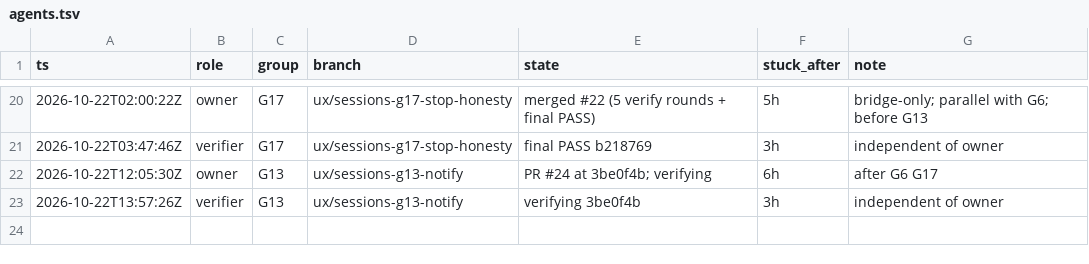
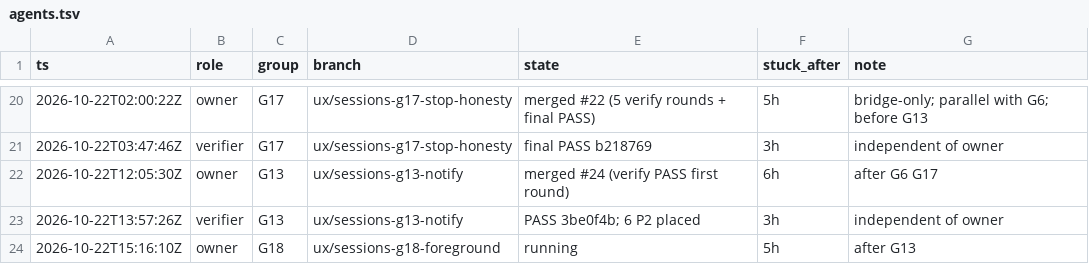
Before and after one commit to IamP5/claudio-bot, a TSV file: docs/ux-program/agents.tsv, drawn as a sheet; only a part is shown, gaps mark what is left out.

```diff
--- a/docs/ux-program/agents.tsv
+++ b/docs/ux-program/agents.tsv
@@ -21,3 +21,4 @@ ts	role	group	branch	state	stuck_after	note
 2026-10-22T03:47:46Z	verifier	G17	ux/sessions-g17-stop-honesty	final PASS b218769	3h	independent of owner
-2026-10-22T12:05:30Z	owner	G13	ux/sessions-g13-notify	PR #24 at 3be0f4b; verifying	6h	after G6 G17
-2026-10-22T13:57:26Z	verifier	G13	ux/sessions-g13-notify	verifying 3be0f4b	3h	independent of owner
+2026-10-22T12:05:30Z	owner	G13	ux/sessions-g13-notify	merged #24 (verify PASS first round)	6h	after G6 G17
+2026-10-22T13:57:26Z	verifier	G13	ux/sessions-g13-notify	PASS 3be0f4b; 6 P2 placed	3h	independent of owner
+2026-10-22T15:16:10Z	owner	G18	ux/sessions-g18-foreground	running	5h	after G13
```
Also changed, not shown: docs/ux-program/decisions.tsv, 2 other files.
